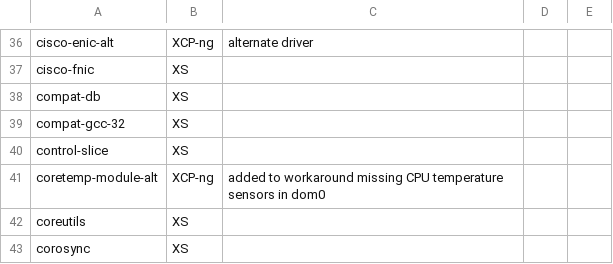
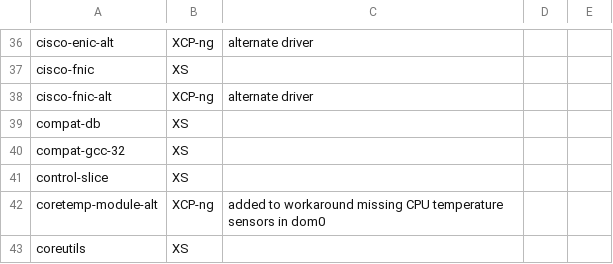
Before and after one commit to xcp-ng/xcp, a CSV file: data/8.2/packages_provenance.csv, drawn as a sheet; only a part is shown, gaps mark what is left out; the shorter side is filled out with more unchanged rows; the diff names each change by its address in the sheet, - before the commit and + after, or states it on an @@ line.

Commit message:
Add cisco-fnic-alt driver to package provenance
Signed-off-by: Gael Duperrey <gduperrey@vates.fr>

```diff
--- a/data/8.2/packages_provenance.csv
+++ b/data/8.2/packages_provenance.csv
+row 38: cisco-fnic-alt | XCP-ng | alternate driver
```
